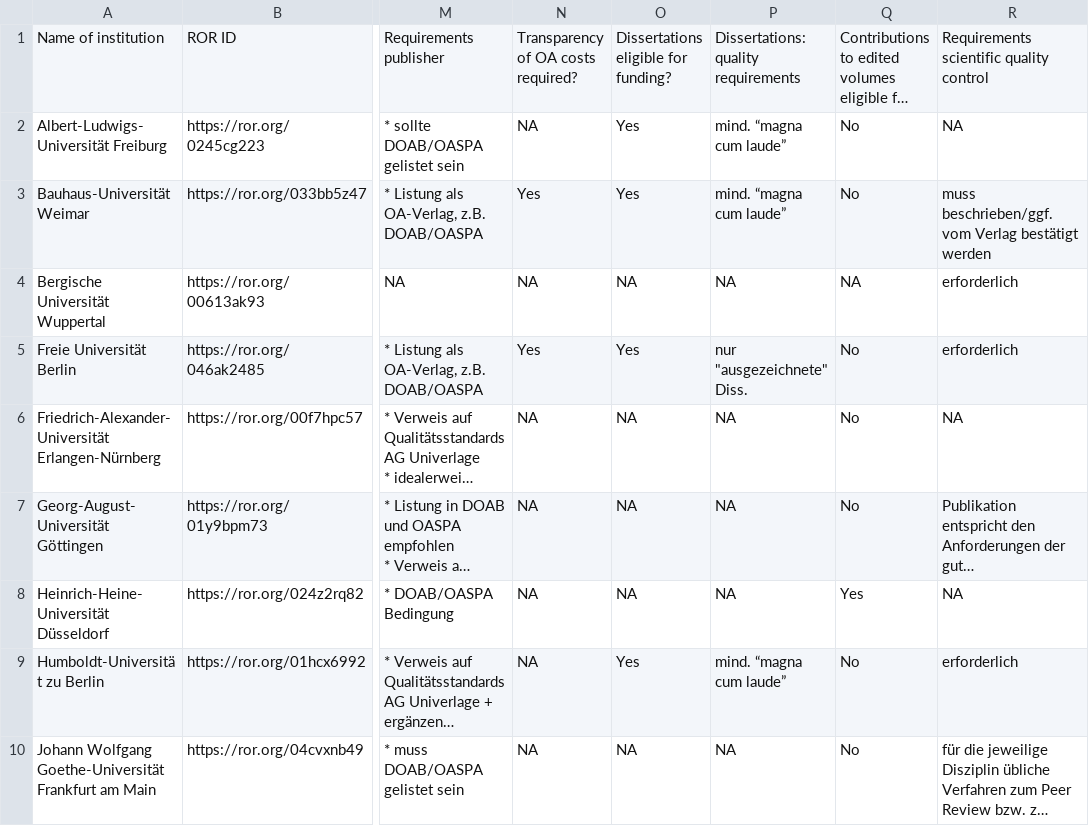
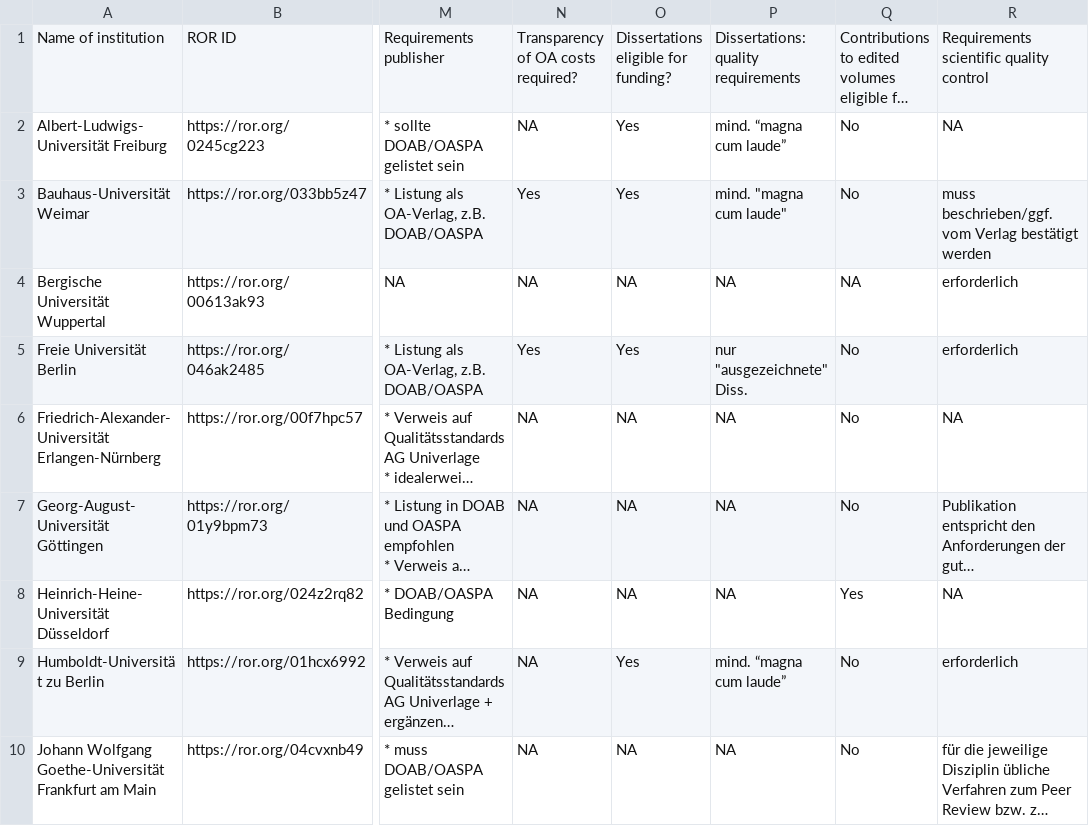
Before and after one commit to VuK-OA-BB/oa_books_publicationfunds_ger, a CSV file: oa_monograph_publication_funds_germany.csv, drawn as a sheet; only a part is shown, gaps mark what is left out; long unchanged cells end in …; the diff names each change by its address in the sheet, - before the commit and + after, or states it on an @@ line.

Commit message:
Update oa_monograph_publication_funds_germany.csv

```diff
--- a/oa_monograph_publication_funds_germany.csv
+++ b/oa_monograph_publication_funds_germany.csv
-P3: mind. “magna cum laude”
+P3: mind. "magna cum laude"
```
